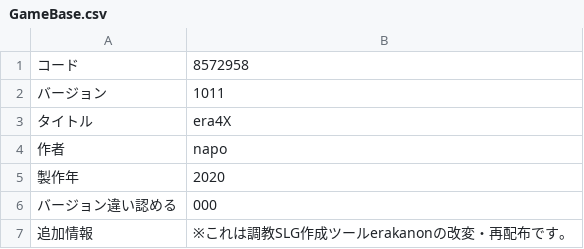
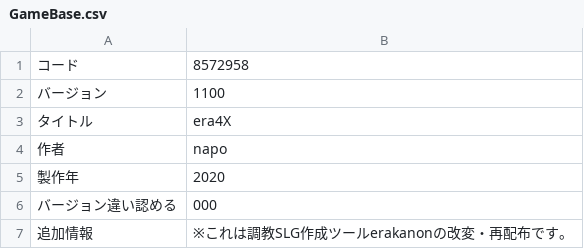
Before and after one commit to napo-sawada/era4X, a CSV file: CSV/GameBase.csv, drawn as a sheet.

```diff
--- a/CSV/GameBase.csv
+++ b/CSV/GameBase.csv
@@ -1,3 +1,3 @@
 コード,8572958
-バージョン,1011
+バージョン,1100
 タイトル,era4X
```
Also changed, not shown: 5 other files.
